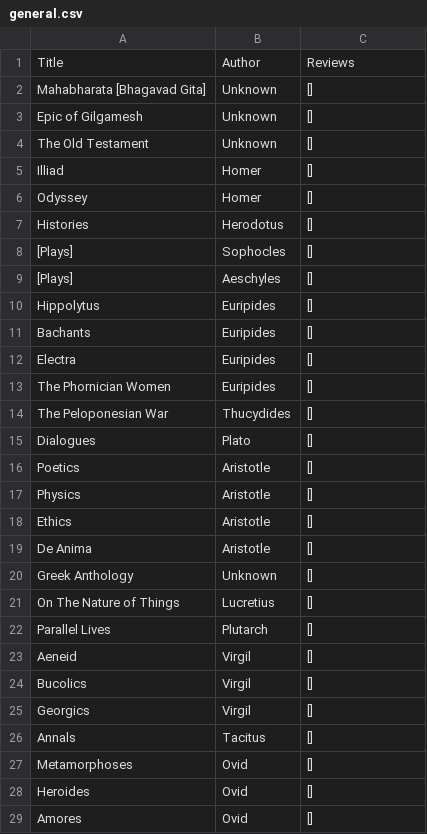
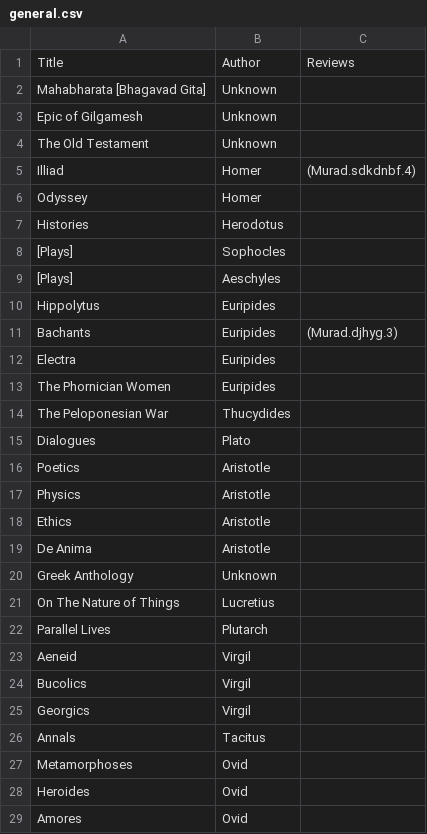
Before and after one commit to ADA-SITE-CSCI-1202/team-project-team-1, a CSV file: Data/general.csv, drawn as a sheet; only a part is shown; the diff covers the shown part only.

```diff
--- a/Data/general.csv
+++ b/Data/general.csv
@@ -1,29 +1,29 @@
 Title,Author,Reviews
-Mahabharata [Bhagavad Gita],Unknown,[]
-Epic of Gilgamesh,Unknown,[]
-The Old Testament,Unknown,[]
-Illiad,Homer,[]
-Odyssey,Homer,[]
-Histories,Herodotus,[]
-[Plays],Sophocles,[]
-[Plays],Aeschyles,[]
-Hippolytus,Euripides,[]
-Bachants,Euripides,[]
-Electra,Euripides,[]
-The Phornician Women,Euripides,[]
-The Peloponesian War,Thucydides,[]
-Dialogues,Plato,[]
-Poetics,Aristotle,[]
-Physics,Aristotle,[]
-Ethics,Aristotle,[]
-De Anima,Aristotle,[]
-Greek Anthology,Unknown,[]
-On The Nature of Things,Lucretius,[]
-Parallel Lives,Plutarch,[]
-Aeneid,Virgil,[]
-Bucolics,Virgil,[]
-Georgics,Virgil,[]
-Annals,Tacitus,[]
-Metamorphoses,Ovid,[]
-Heroides,Ovid,[]
-Amores,Ovid,[]
+Mahabharata [Bhagavad Gita],Unknown,
+Epic of Gilgamesh,Unknown,
+The Old Testament,Unknown,
+Illiad,Homer,(Murad.sdkdnbf.4)
+Odyssey,Homer,
+Histories,Herodotus,
+[Plays],Sophocles,
+[Plays],Aeschyles,
+Hippolytus,Euripides,
+Bachants,Euripides,(Murad.djhyg.3)
+Electra,Euripides,
+The Phornician Women,Euripides,
+The Peloponesian War,Thucydides,
+Dialogues,Plato,
+Poetics,Aristotle,
+Physics,Aristotle,
+Ethics,Aristotle,
+De Anima,Aristotle,
+Greek Anthology,Unknown,
+On The Nature of Things,Lucretius,
+Parallel Lives,Plutarch,
+Aeneid,Virgil,
+Bucolics,Virgil,
+Georgics,Virgil,
+Annals,Tacitus,
+Metamorphoses,Ovid,
+Heroides,Ovid,
+Amores,Ovid,
```
Also changed, not shown: 76 edited cells elsewhere in this file, Data/UserData/Murad.csv, 3 other files.
